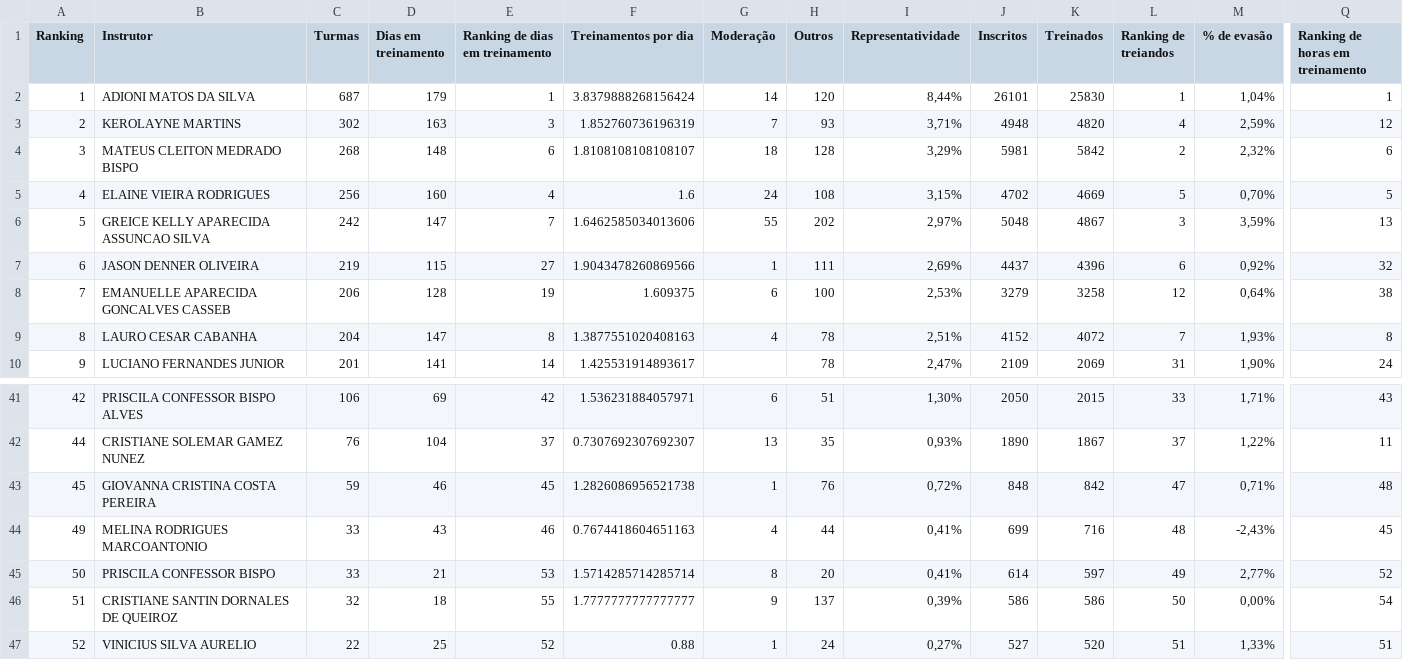
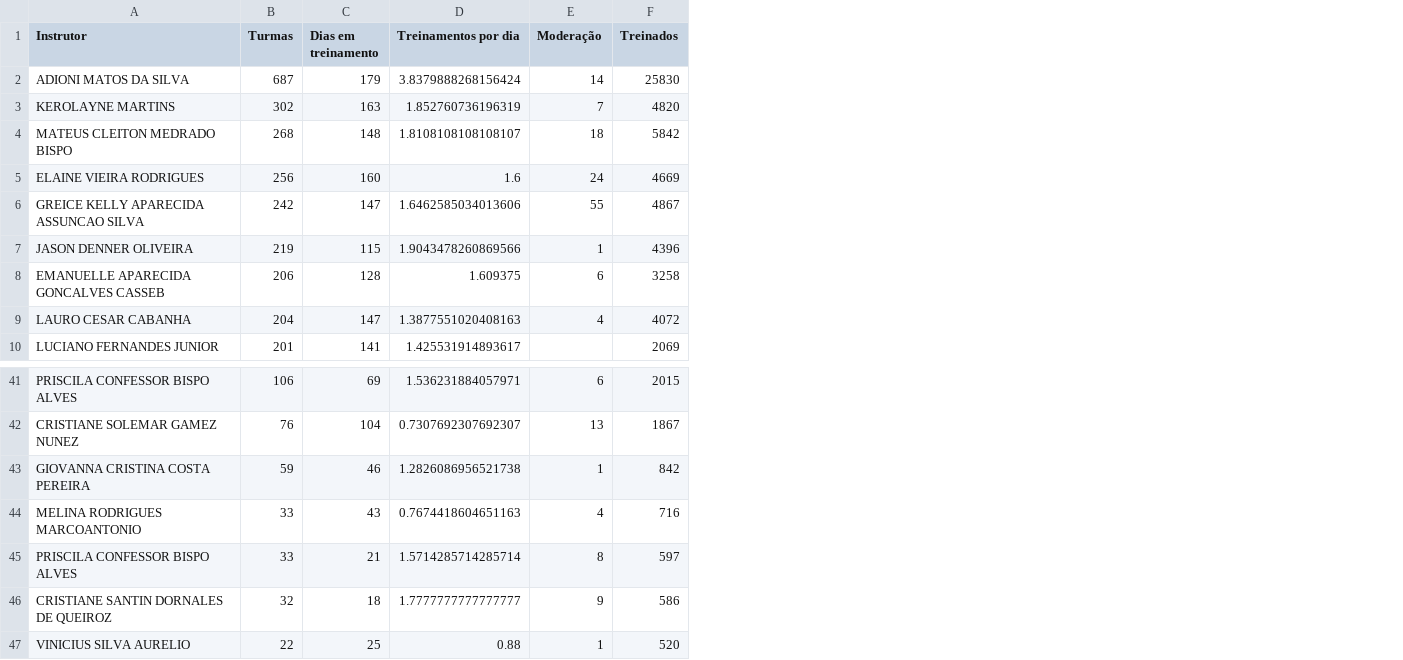
Before and after one commit to Diogohenrique1334/Ranking_instrutores, a CSV file: dados_instrutores.csv, drawn as a sheet; only a part is shown, gaps mark what is left out; removed rows and columns are numbered as before the commit, all else as after; the diff names each change by its address in the sheet, - before the commit and + after, or states it on an @@ line.

Commit message:
Update dados_instrutores.csv
Novos dados dos instrutores

```diff
--- a/dados_instrutores.csv
+++ b/dados_instrutores.csv
-column A (Ranking), rows 2-10: 1 | 2 | 3 | 4 | 5 | 6 | 7 | 8 | 9; rows 41-47: 42 | 44 | 45 | 49 | 50 | 51 | 52
-column E (Ranking de dias em treinamento), rows 2-10: 1 | 3 | 6 | 4 | 7 | 27 | 19 | 8 | 14; rows 41-47: 42 | 37 | 45 | 46 | 53 | 55 | 52
-column H (Outros), rows 2-10: 120 | 93 | 128 | 108 | 202 | 111 | 100 | 78 | 78; rows 41-47: 51 | 35 | 76 | 44 | 20 | 137 | 24
-column I (Representatividade), rows 2-10: 8,44% | 3,71% | 3,29% | 3,15% | 2,97% | 2,69% | 2,53% | 2,51% | 2,47%; rows 41-47: 1,30% | 0,93% | 0,72% | 0,41% | 0,41% | 0,39% | 0,27%
-column J (Inscritos), rows 2-10: 26101 | 4948 | 5981 | 4702 | 5048 | 4437 | 3279 | 4152 | 2109; rows 41-47: 2050 | 1890 | 848 | 699 | 614 | 586 | 527
-column L (Ranking de treiandos), rows 2-10: 1 | 4 | 2 | 5 | 3 | 6 | 12 | 7 | 31; rows 41-47: 33 | 37 | 47 | 48 | 49 | 50 | 51
-column M (% de evasão), rows 2-10: 1,04% | 2,59% | 2,32% | 0,70% | 3,59% | 0,92% | 0,64% | 1,93% | 1,90%; rows 41-47: 1,71% | 1,22% | 0,71% | -2,43% | 2,77% | 0,00% | 1,33%
-column Q (Ranking de horas em treinamento), rows 2-10: 1 | 12 | 6 | 5 | 13 | 32 | 38 | 8 | 24; rows 41-47: 43 | 11 | 48 | 45 | 52 | 54 | 51
-A45 (Instrutor): PRISCILA CONFESSOR BISPO
+A45 (Instrutor): PRISCILA CONFESSOR BISPO ALVES
```
